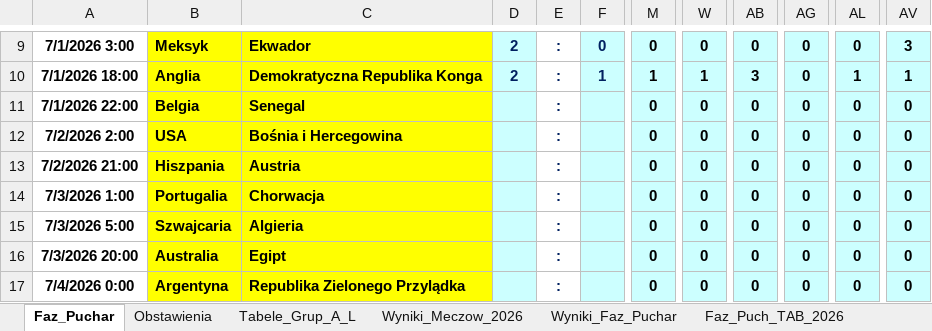
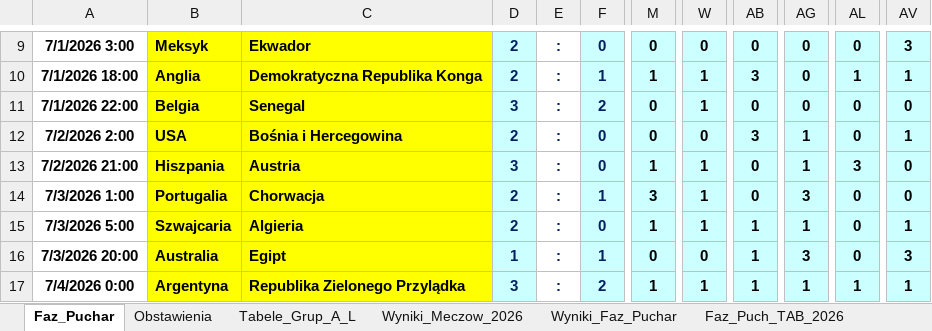
Before and after one commit to Max7476/bazaplikow, an Excel workbook: MS_AMERYKA_2026_Adaso.xlsm, sheet Faz_Puchar, drawn as a sheet; only a part is shown, gaps mark what is left out; values as stored, in another font and other column widths than the file's, no borders; charts and pictures and conditional formats not drawn; the diff covers the shown part only; the diff names each change by its address in the sheet, - before the commit and + after, or states it on an @@ line.

```diff
--- a/MS_AMERYKA_2026_Adaso.xlsm (sheet Faz_Puchar)
+++ b/MS_AMERYKA_2026_Adaso.xlsm (sheet Faz_Puchar)
-D11: (empty)
+D11: 3
-F11: (empty)
+F11: 2
-W11: 0
+W11: 1
-D12: (empty)
+D12: 2
-F12:F13: (empty)
+F12:F13: 0
-AB12: 0
+AB12: 3
-AG12:AG13: 0
+AG12:AG13: 1
-AV12: 0
+AV12: 1
-D13: (empty)
+D13: 3
-M13: 0
+M13: 1
-W13:W15: 0
+W13:W15: 1
-AL13: 0
+AL13: 3
-D14:D15: (empty)
+D14:D15: 2
-F14: (empty)
+F14: 1
-M14: 0
+M14: 3
-AG14: 0
+AG14: 3
-F15: (empty)
+F15: 0
-M15: 0
+M15: 1
-AB15:AB17: 0
+AB15:AB17: 1
-AG15: 0
+AG15: 1
-AV15: 0
+AV15: 1
-D16: (empty)
+D16: 1
-F16: (empty)
+F16: 1
-AG16: 0
+AG16: 3
-AV16: 0
+AV16: 3
-D17: (empty)
+D17: 3
-F17: (empty)
+F17: 2
-M17: 0
+M17: 1
-W17: 0
+W17: 1
-AG17: 0
+AG17: 1
-AL17: 0
+AL17: 1
-AV17: 0
+AV17: 1
```
Also changed, not shown: 5 added rows, 5 removed rows, 11 hidden or unhidden rows, 102 edited cells and cell formats elsewhere in this sheet, sheet Wyniki_Faz_Puchar, sheet Faz_Puch_TAB_2026, 1 other file.
